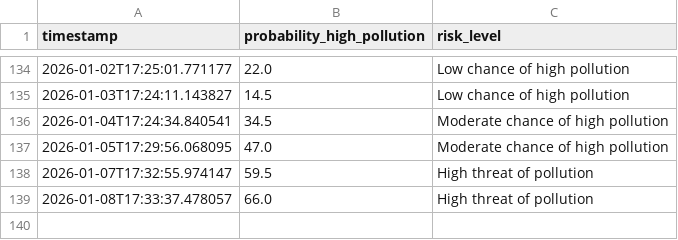
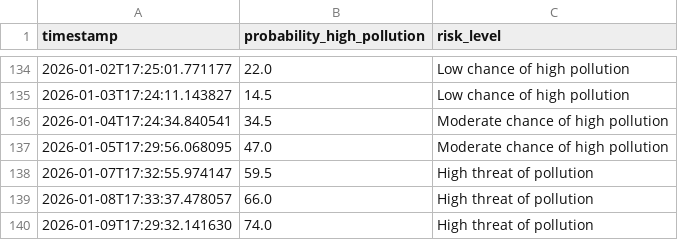
Before and after one commit to kszajner/GDAIR, a CSV file: prediction_log.csv, drawn as a sheet; only a part is shown, gaps mark what is left out; the diff names each change by its address in the sheet, - before the commit and + after, or states it on an @@ line.

```diff
--- a/prediction_log.csv
+++ b/prediction_log.csv
+row 140: 2026-01-09T17:29:32.141630 | 74.0 | High threat of pollution
```
